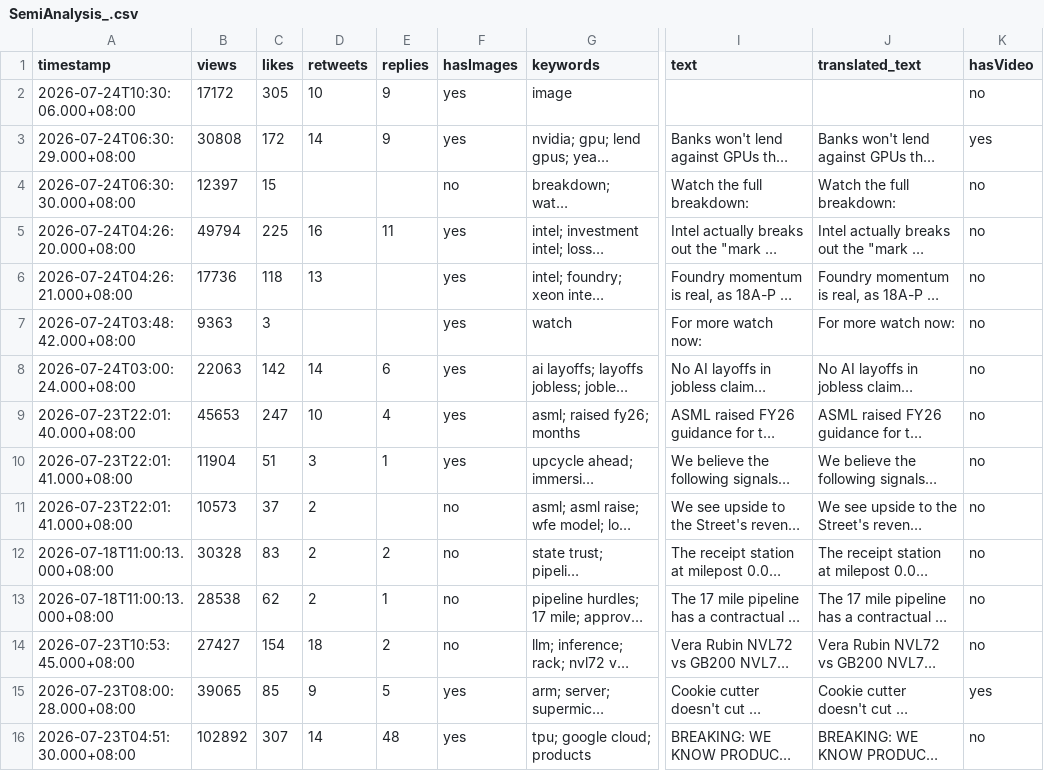
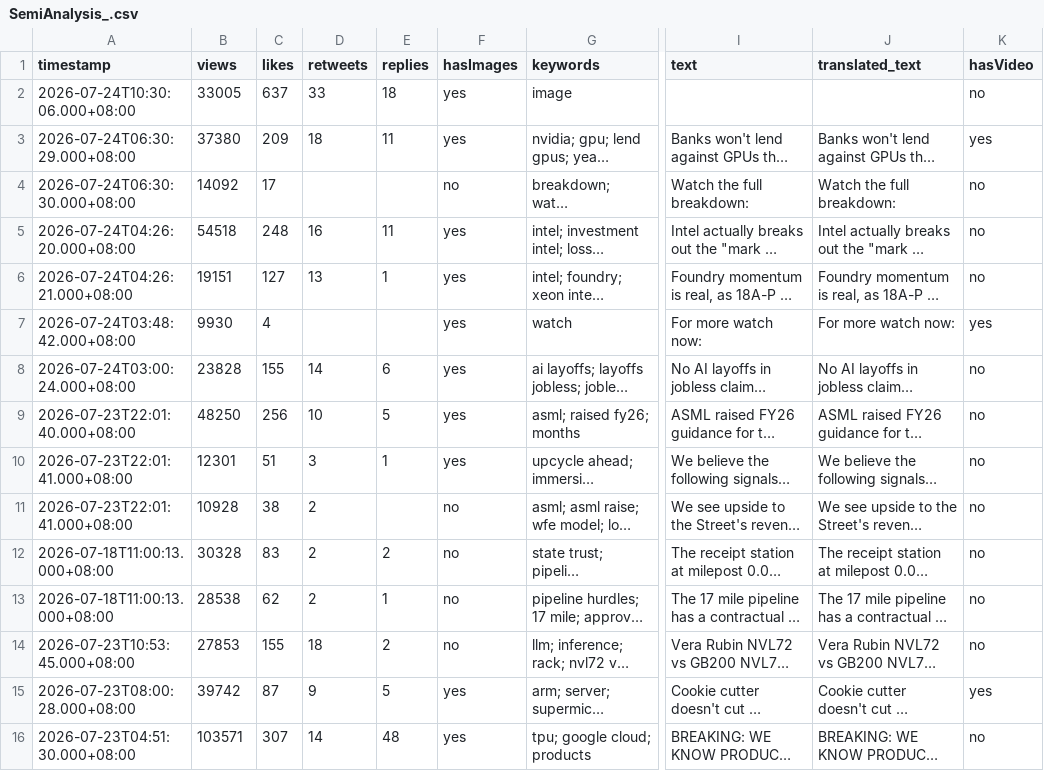
Before and after one commit to elainekaotf/TrendForceDashboard, a CSV file: csv/SemiAnalysis_.csv, drawn as a sheet; only a part is shown, gaps mark what is left out; long unchanged cells end in …; the diff covers the shown part only; the diff names each change by its address in the sheet, - before the commit and + after, or states it on an @@ line.

```diff
--- a/csv/SemiAnalysis_.csv
+++ b/csv/SemiAnalysis_.csv
-B2 (views): 17172
+B2 (views): 33005
-C2 (likes): 305
+C2 (likes): 637
-D2 (retweets): 10
+D2 (retweets): 33
-E2 (replies): 9
+E2 (replies): 18
-B3 (views): 30808
+B3 (views): 37380
-C3 (likes): 172
+C3 (likes): 209
-D3 (retweets): 14
+D3 (retweets): 18
-E3 (replies): 9
+E3 (replies): 11
-B4 (views): 12397
+B4 (views): 14092
-C4 (likes): 15
+C4 (likes): 17
-B5 (views): 49794
+B5 (views): 54518
-C5 (likes): 225
+C5 (likes): 248
-B6 (views): 17736
+B6 (views): 19151
-C6 (likes): 118
+C6 (likes): 127
-E6 (replies): (empty)
+E6 (replies): 1
-B7 (views): 9363
+B7 (views): 9930
-C7 (likes): 3
+C7 (likes): 4
-K7 (hasVideo): no
+K7 (hasVideo): yes
-B8 (views): 22063
+B8 (views): 23828
-C8 (likes): 142
+C8 (likes): 155
-B9 (views): 45653
+B9 (views): 48250
-C9 (likes): 247
+C9 (likes): 256
-E9 (replies): 4
+E9 (replies): 5
-B10 (views): 11904
+B10 (views): 12301
-B11 (views): 10573
+B11 (views): 10928
-C11 (likes): 37
+C11 (likes): 38
-B14 (views): 27427
+B14 (views): 27853
-C14 (likes): 154
+C14 (likes): 155
-B15 (views): 39065
+B15 (views): 39742
-C15 (likes): 85
+C15 (likes): 87
-B16 (views): 102892
+B16 (views): 103571
```
Also changed, not shown: 55 edited cells elsewhere in this file, csv/QQ_Timmy.csv, csv/TrendForce.csv, 36 other files.
